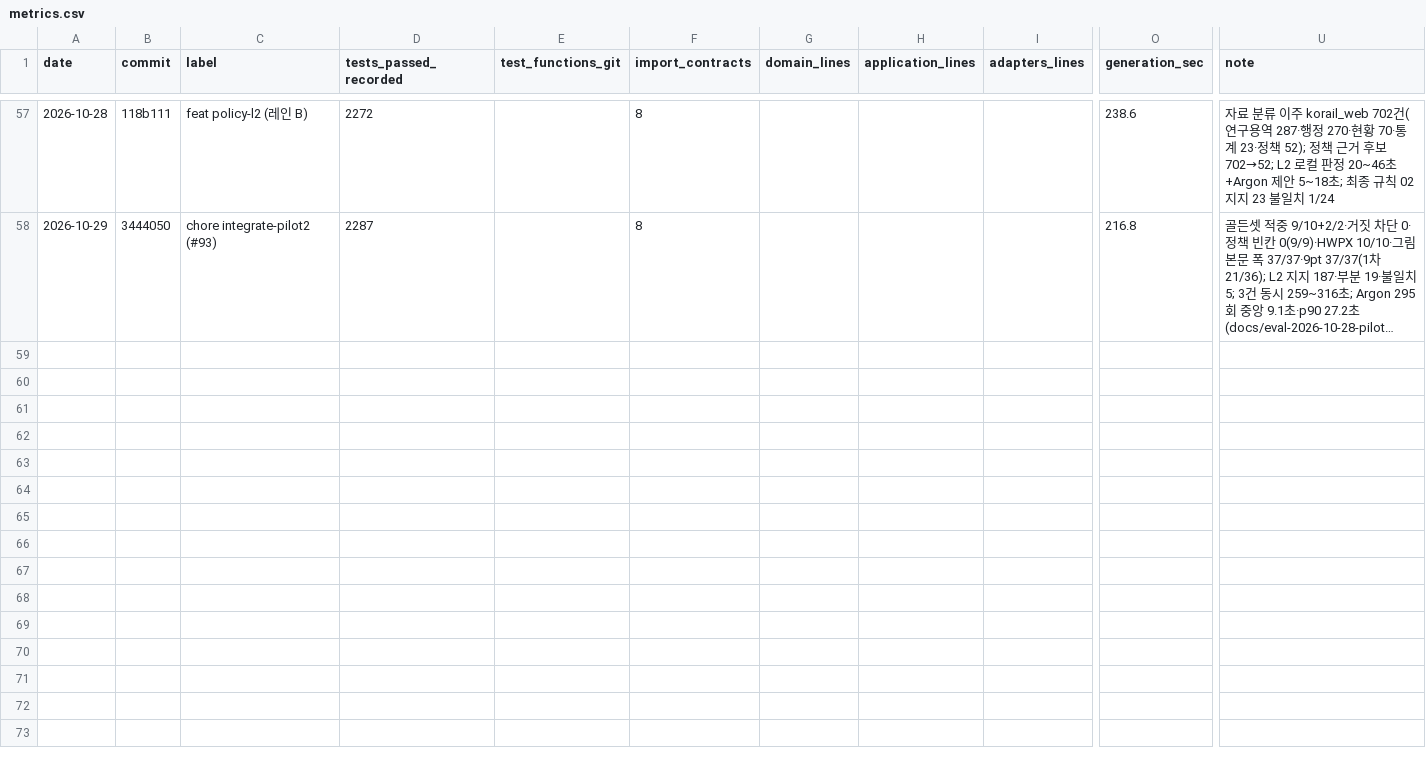
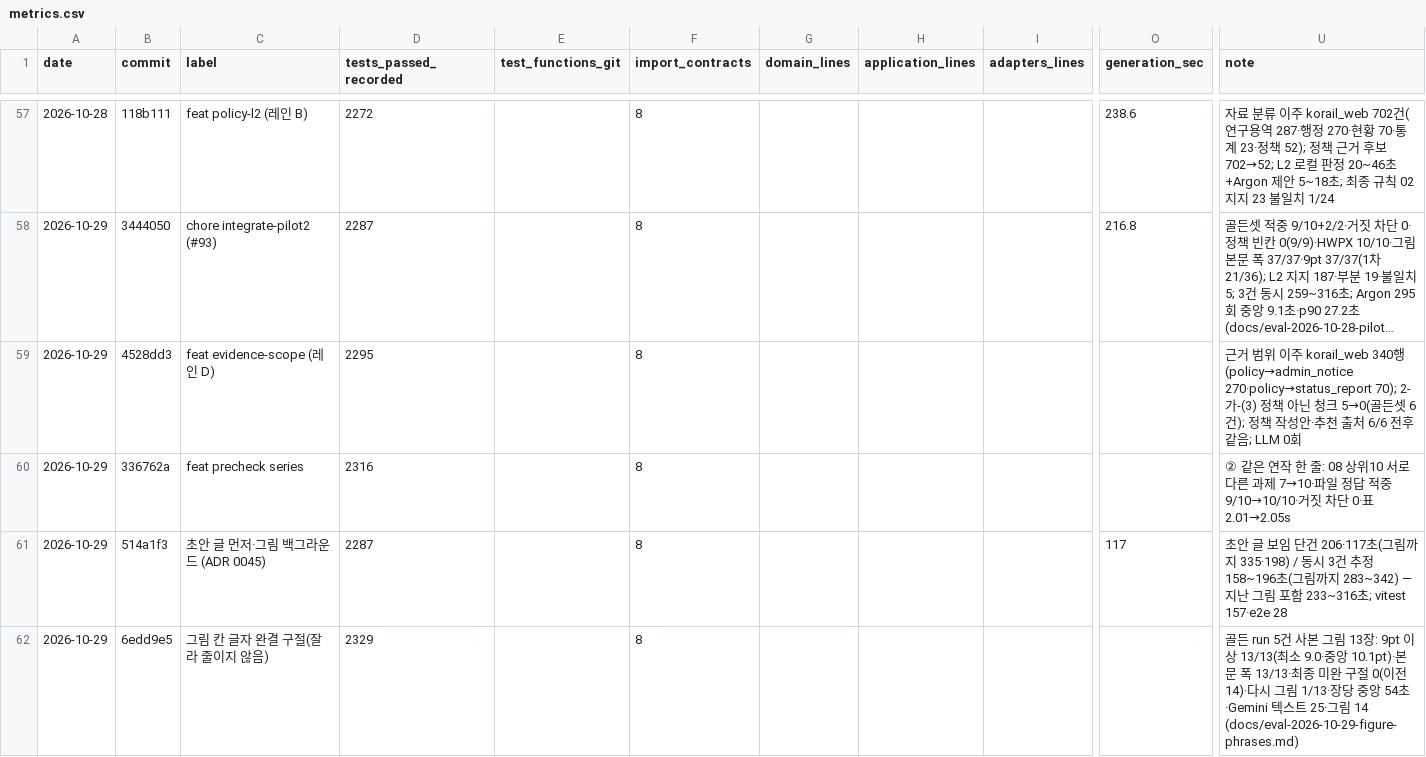
Before and after one commit to sweeetgy-boop/research-proposal-app, a CSV file: docs/history/metrics.csv, drawn as a sheet; only a part is shown, gaps mark what is left out; long unchanged cells end in …; rows hold the shown columns only; the diff names each change by its address in the sheet, - before the commit and + after, or states it on an @@ line.

```diff
--- a/docs/history/metrics.csv
+++ b/docs/history/metrics.csv
+row 59: 2026-10-29 | 4528dd3 | feat evidence-scope (레인 D) | 2295 |  | 8 |  |  |  |  | 근거 범위 이주 korail_web 340행(policy→admin_notice 270·policy→status_report 70); 2-가-(3) 정책 아닌 청크 5→0(골든셋 6건); 정책 작성안·추천 출처 6/6 전후 같음; LLM 0회
+row 60: 2026-10-29 | 336762a | feat precheck series | 2316 |  | 8 |  |  |  |  | ② 같은 연작 한 줄: 08 상위10 서로 다른 과제 7→10·파일 정답 적중 9/10→10/10·거짓 차단 0·표 2.01→2.05s
+row 61: 2026-10-29 | 514a1f3 | 초안 글 먼저·그림 백그라운드 (ADR 0045) | 2287 |  | 8 |  |  |  | 117 | 초안 글 보임 단건 206·117초(그림까지 335·198) / 동시 3건 추정 158~196초(그림까지 283~342) — 지난 그림 포함 233~316초; vitest 157·e2e 28
+row 62: 2026-10-29 | 6edd9e5 | 그림 칸 글자 완결 구절(잘라 줄이지 않음) | 2329 |  | 8 |  |  |  |  | 골든 run 5건 사본 그림 13장: 9pt 이상 13/13(최소 9.0·중앙 10.1pt)·본문 폭 13/13·최종 미완 구절 0(이전 14)·다시 그림 1/13·장당 중앙 54초·Gemini 텍스트 25·그림 14 (docs/eval-2026-10-29-figure-phrases.md)
```
Also changed, not shown: 3 other files.
